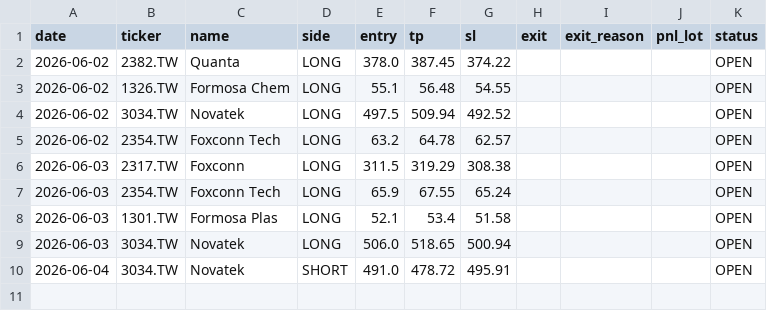
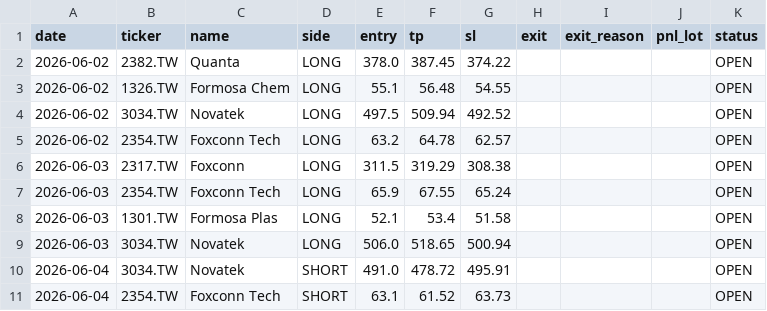
Before and after one commit to Zhengjunze31417-glitch/paper-trader, a CSV file: paper_trades/paper_log.csv, drawn as a sheet; the diff names each change by its address in the sheet, - before the commit and + after, or states it on an @@ line.

```diff
--- a/paper_trades/paper_log.csv
+++ b/paper_trades/paper_log.csv
+row 11: 2026-06-04 | 2354.TW | Foxconn Tech | SHORT | 63.1 | 61.52 | 63.73 |  |  |  | OPEN
```
Also changed, not shown: 1 other file.
